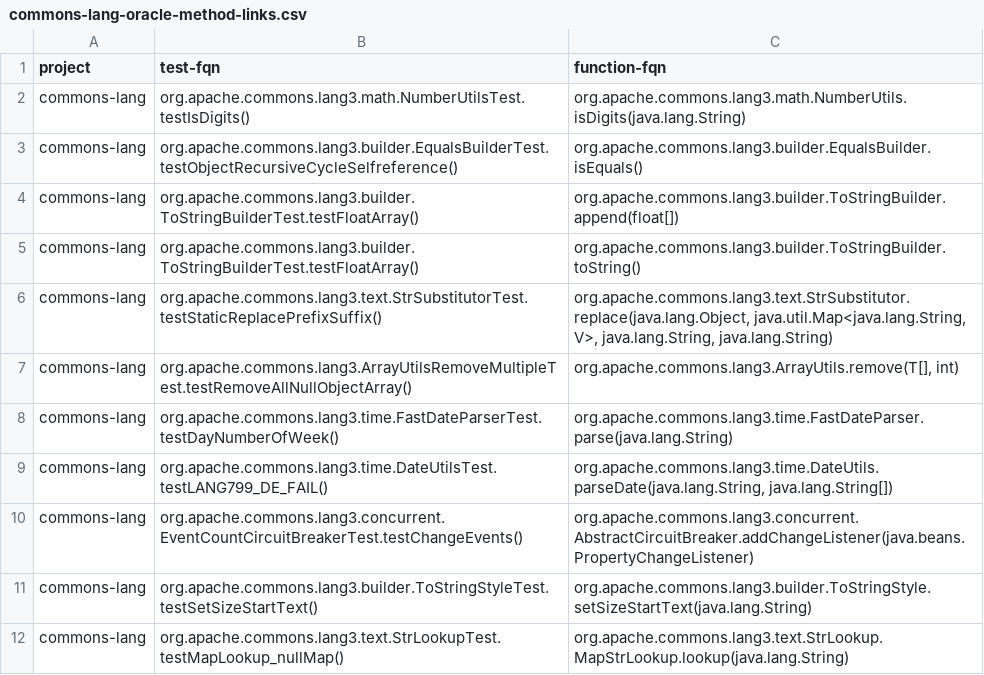
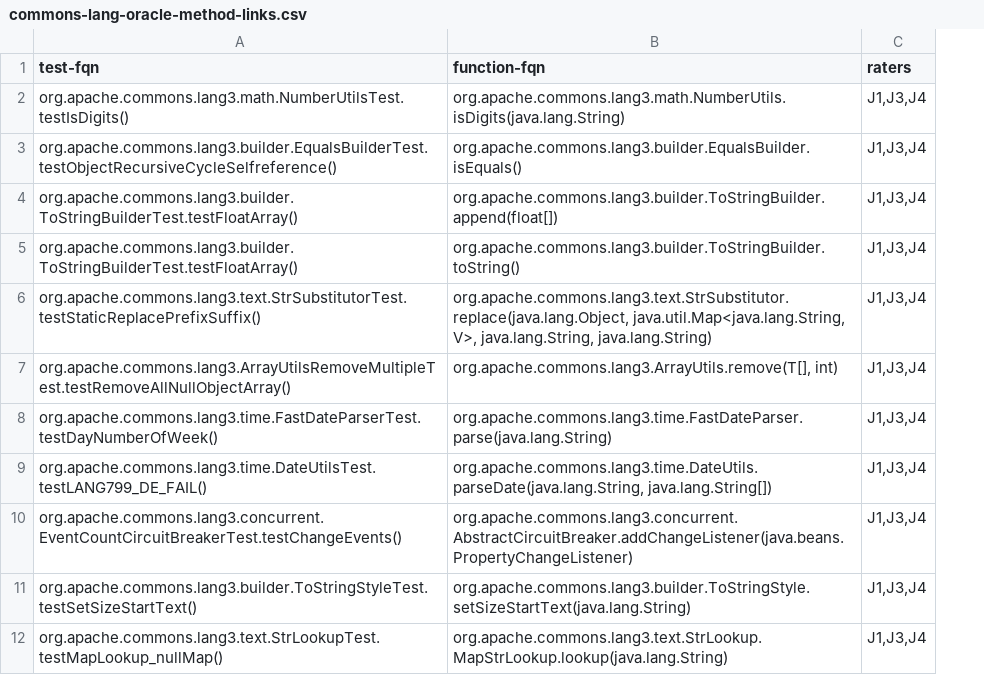
Before and after one commit to RRGWhite/icse20-main-1069-data, a CSV file: ground-truth/method-level/commons-lang/commons-lang-oracle-method-links.csv, drawn as a sheet; only a part is shown; removed rows and columns are numbered as before the commit, all else as after; the diff names each change by its address in the sheet, - before the commit and + after, or states it on an @@ line.

```diff
--- a/ground-truth/method-level/commons-lang/commons-lang-oracle-method-links.csv
+++ b/ground-truth/method-level/commons-lang/commons-lang-oracle-method-links.csv
-column A (project), rows 2-12: all commons-lang
+column C (raters), rows 2-12: all J1,J3,J4
```
Also changed, not shown: ground-truth/class-level/apache-ant/apache-ant-oracle-class-links.csv, ground-truth/method-level/commons-io/commons-io-oracle-method-links.csv, 1 other file.
